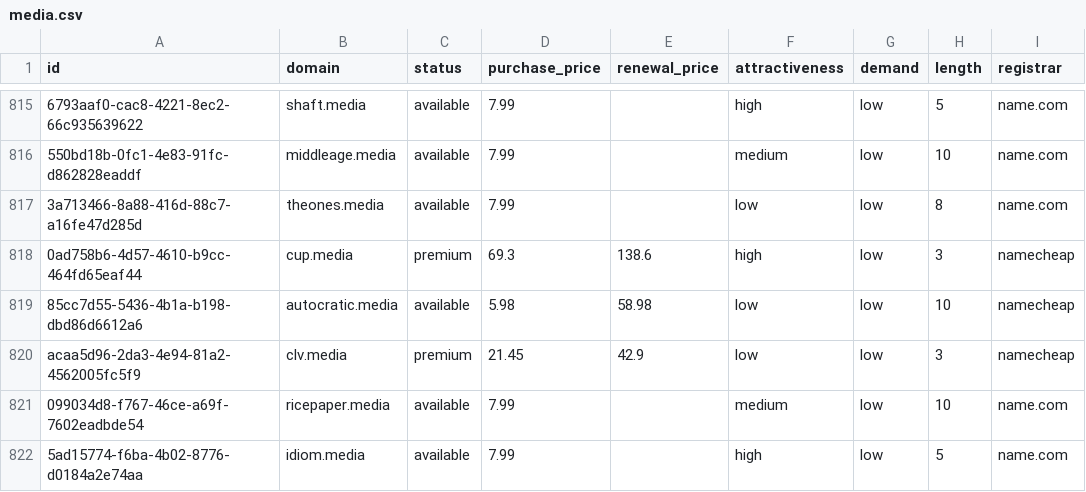
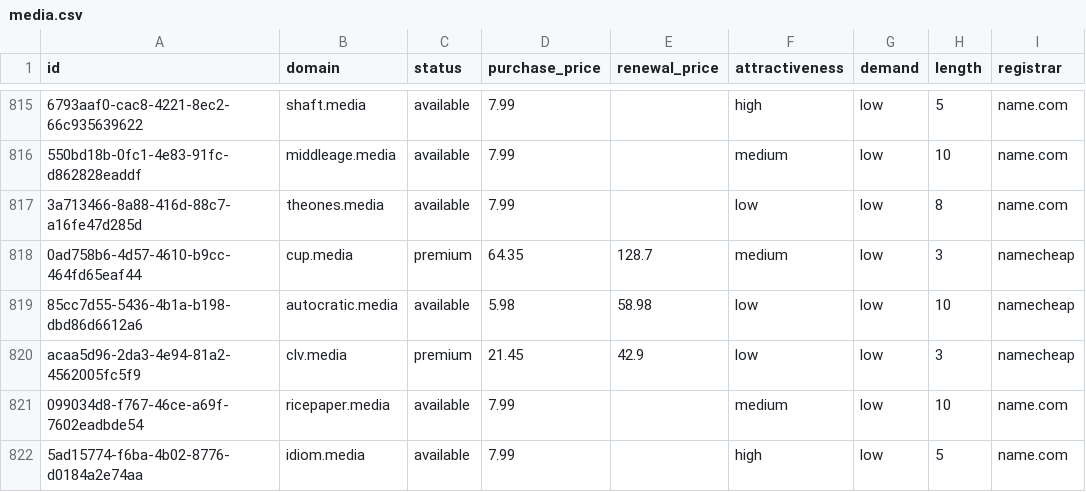
Before and after one commit to UniqueDomains/media-oneword-domains, a CSV file: media.csv, drawn as a sheet; only a part is shown, gaps mark what is left out; the diff names each change by its address in the sheet, - before the commit and + after, or states it on an @@ line.

Commit message:
Domains update

```diff
--- a/media.csv
+++ b/media.csv
-D818 (purchase_price): 69.3
+D818 (purchase_price): 64.35
-E818 (renewal_price): 138.6
+E818 (renewal_price): 128.7
-F818 (attractiveness): high
+F818 (attractiveness): medium
```
Also changed, not shown: 3 other files.
